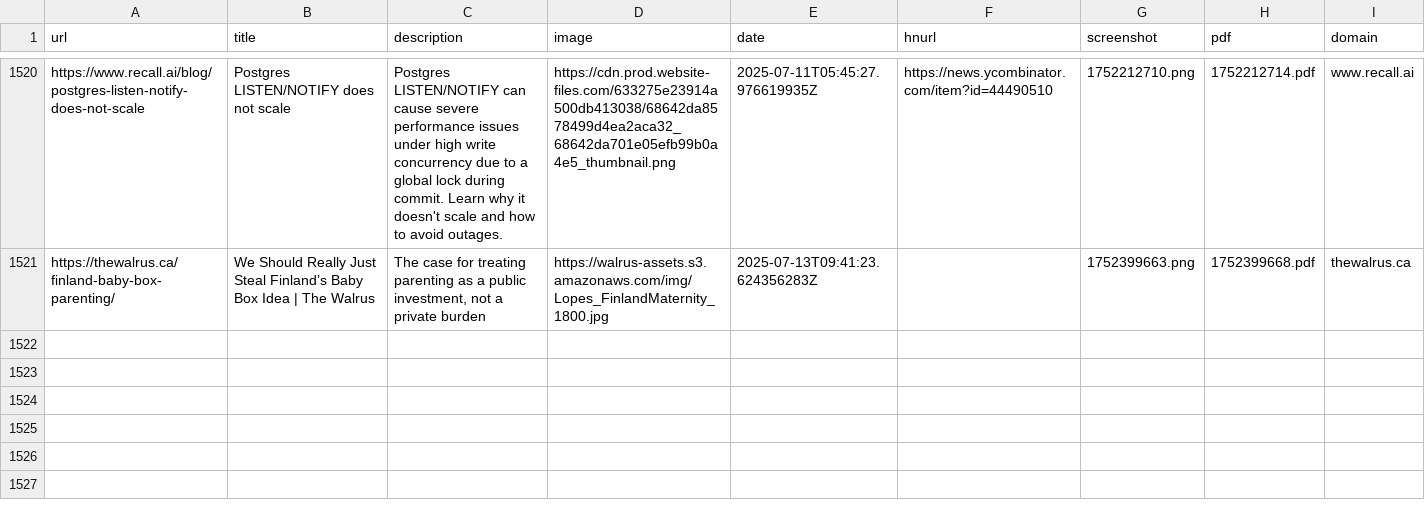
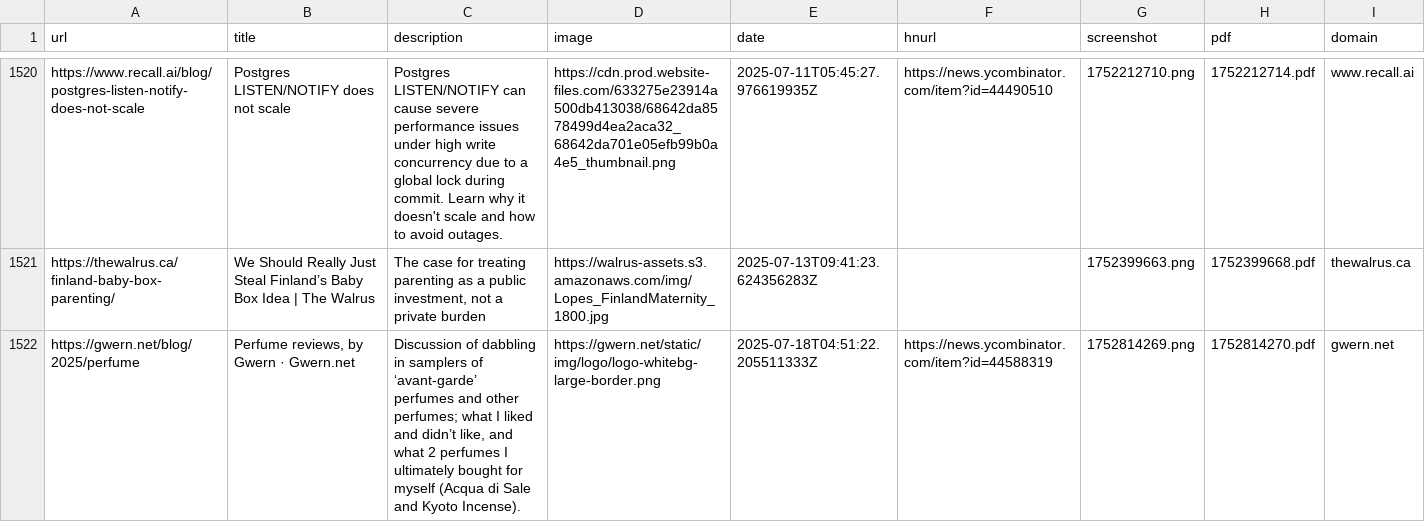
Before and after one commit to kabiraj404/readingList, a CSV file: readingList.csv, drawn as a sheet; only a part is shown, gaps mark what is left out.

Commit message:
Automated reading list update on Fri Jul 18 04:51:22 UTC 2025

```diff
--- a/readingList.csv
+++ b/readingList.csv
@@ -1521 +1521,2 @@ https://www.recall.ai/blog/postgres-listen-notify-does-not-scale,Postgres LISTEN
 https://thewalrus.ca/finland-baby-box-parenting/,We Should Really Just Steal Finland’s Baby Box Idea | The Walrus,"The case for treating parenting as a public investment, not a private burden",https://walrus-assets.s3.amazonaws.com/img/Lopes_FinlandMaternity_1800.jpg,2025-07-13T09:41:23.624356283Z,,1752399663.png,1752399668.pdf,thewalrus.ca
+https://gwern.net/blog/2025/perfume,"Perfume reviews, by Gwern · Gwern.net","Discussion of dabbling in samplers of ‘avant-garde’ perfumes and other perfumes; what I liked and didn’t like, and what 2 perfumes I ultimately bought for myself (Acqua di Sale and Kyoto Incense).",https://gwern.net/static/img/logo/logo-whitebg-large-border.png,2025-07-18T04:51:22.205511333Z,https://news.ycombinator.com/item?id=44588319,1752814269.png,1752814270.pdf,gwern.net
```
Also changed, not shown: 2 other files.
